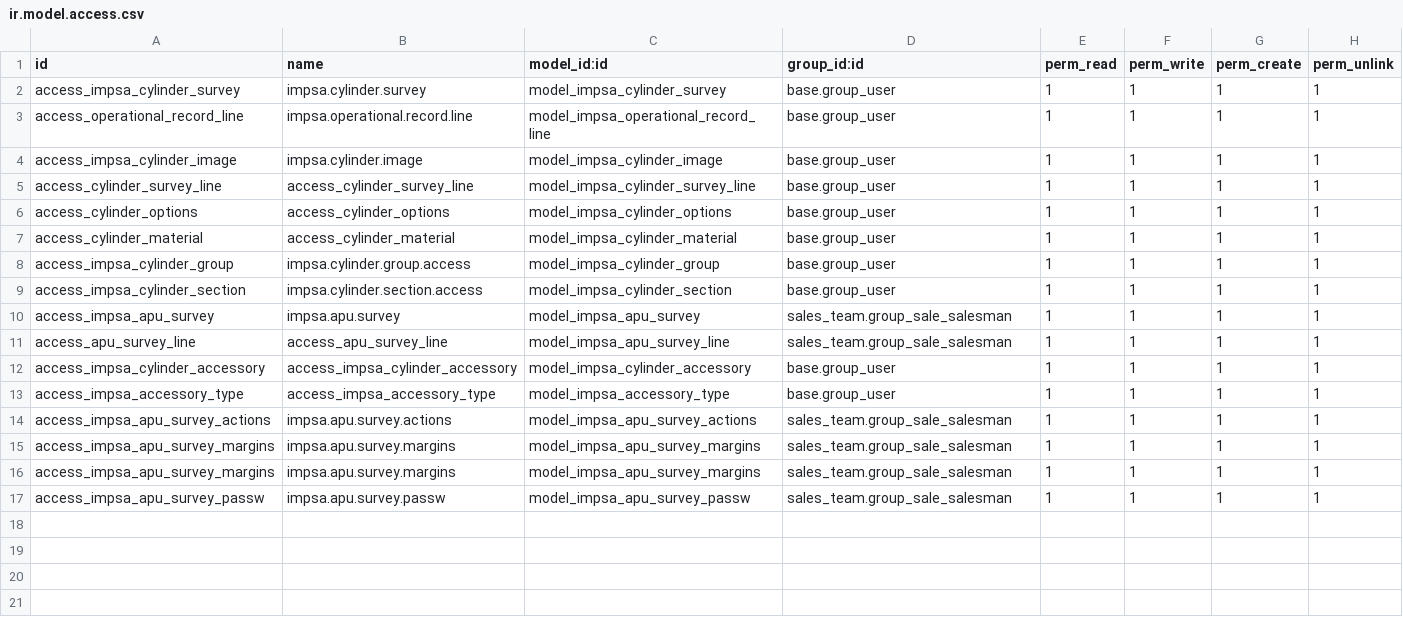
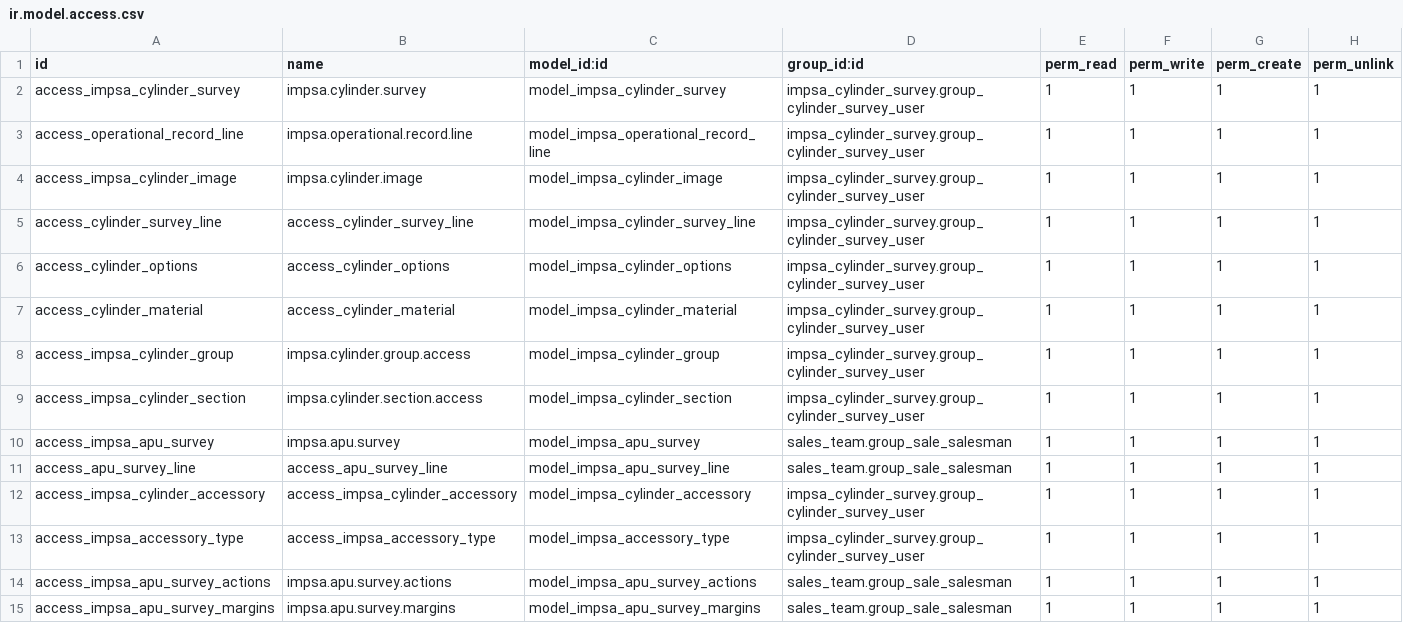
Before and after one commit to Jos3-Lu1s/impsa_cylinder_survey, a CSV file: security/ir.model.access.csv, drawn as a sheet; only a part is shown; the shorter side is filled out with more unchanged rows.

```diff
--- a/security/ir.model.access.csv
+++ b/security/ir.model.access.csv
@@ -1,14 +1,14 @@
 id,name,model_id:id,group_id:id,perm_read,perm_write,perm_create,perm_unlink
-access_impsa_cylinder_survey,impsa.cylinder.survey,model_impsa_cylinder_survey,base.group_user,1,1,1,1
-access_operational_record_line, impsa.operational.record.line,model_impsa_operational_record_line,base.group_user,1,1,1,1
-access_impsa_cylinder_image,impsa.cylinder.image,model_impsa_cylinder_image,base.group_user,1,1,1,1
-access_cylinder_survey_line,access_cylinder_survey_line,model_impsa_cylinder_survey_line,base.group_user,1,1,1,1
-access_cylinder_options,access_cylinder_options,model_impsa_cylinder_options,base.group_user,1,1,1,1
-access_cylinder_material,access_cylinder_material,model_impsa_cylinder_material,base.group_user,1,1,1,1
-access_impsa_cylinder_group,impsa.cylinder.group.access,model_impsa_cylinder_group,base.group_user,1,1,1,1
-access_impsa_cylinder_section,impsa.cylinder.section.access,model_impsa_cylinder_section,base.group_user,1,1,1,1
+access_impsa_cylinder_survey,impsa.cylinder.survey,model_impsa_cylinder_survey,impsa_cylinder_survey.group_cylinder_survey_user,1,1,1,1
+access_operational_record_line, impsa.operational.record.line,model_impsa_operational_record_line,impsa_cylinder_survey.group_cylinder_survey_user,1,1,1,1
+access_impsa_cylinder_image,impsa.cylinder.image,model_impsa_cylinder_image,impsa_cylinder_survey.group_cylinder_survey_user,1,1,1,1
+access_cylinder_survey_line,access_cylinder_survey_line,model_impsa_cylinder_survey_line,impsa_cylinder_survey.group_cylinder_survey_user,1,1,1,1
+access_cylinder_options,access_cylinder_options,model_impsa_cylinder_options,impsa_cylinder_survey.group_cylinder_survey_user,1,1,1,1
+access_cylinder_material,access_cylinder_material,model_impsa_cylinder_material,impsa_cylinder_survey.group_cylinder_survey_user,1,1,1,1
+access_impsa_cylinder_group,impsa.cylinder.group.access,model_impsa_cylinder_group,impsa_cylinder_survey.group_cylinder_survey_user,1,1,1,1
+access_impsa_cylinder_section,impsa.cylinder.section.access,model_impsa_cylinder_section,impsa_cylinder_survey.group_cylinder_survey_user,1,1,1,1
 access_impsa_apu_survey,impsa.apu.survey,model_impsa_apu_survey,sales_team.group_sale_salesman,1,1,1,1
 access_apu_survey_line,access_apu_survey_line,model_impsa_apu_survey_line,sales_team.group_sale_salesman,1,1,1,1
-access_impsa_cylinder_accessory,access_impsa_cylinder_accessory,model_impsa_cylinder_accessory,base.group_user,1,1,1,1
-access_impsa_accessory_type,access_impsa_accessory_type,model_impsa_accessory_type,base.group_user,1,1,1,1
+access_impsa_cylinder_accessory,access_impsa_cylinder_accessory,model_impsa_cylinder_accessory,impsa_cylinder_survey.group_cylinder_survey_user,1,1,1,1
+access_impsa_accessory_type,access_impsa_accessory_type,model_impsa_accessory_type,impsa_cylinder_survey.group_cylinder_survey_user,1,1,1,1
 access_impsa_apu_survey_actions,impsa.apu.survey.actions,model_impsa_apu_survey_actions,sales_team.group_sale_salesman,1,1,1,1
```
Also changed, not shown: 3 other files.
